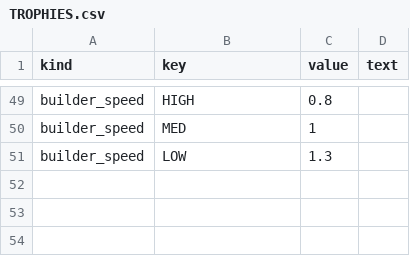
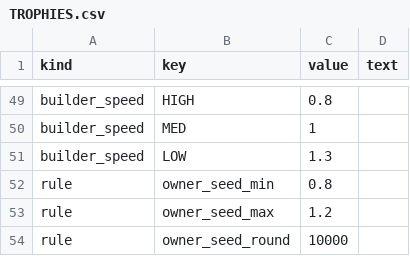
Before and after one commit to tomaszsb/Game_alpha, a CSV file: public/data/CLEAN_FILES/TROPHIES.csv, drawn as a sheet; only a part is shown, gaps mark what is left out; the diff names each change by its address in the sheet, - before the commit and + after, or states it on an @@ line.

```diff
--- a/public/data/CLEAN_FILES/TROPHIES.csv
+++ b/public/data/CLEAN_FILES/TROPHIES.csv
+row 52: rule | owner_seed_min | 0.8
+row 53: rule | owner_seed_max | 1.2
+row 54: rule | owner_seed_round | 10000
```
Also changed, not shown: 6 other files.
